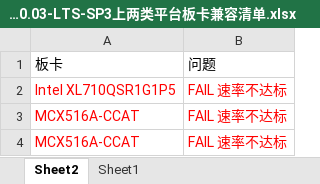
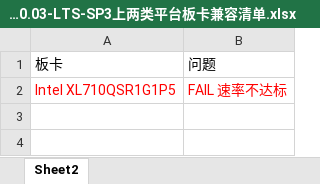
Before and after one commit to openeuler-mirror/website-v2, an Excel workbook: data/compatibility/openEuler20.03-LTS-SP3上两类平台板卡兼容清单.xlsx, sheet Sheet2, drawn as a sheet; values as stored, in another font and other column widths than the file's, no borders; the diff names each change by its address in the sheet, - before the commit and + after, or states it on an @@ line.

```diff
--- a/data/compatibility/openEuler20.03-LTS-SP3上两类平台板卡兼容清单.xlsx (sheet Sheet2)
+++ b/data/compatibility/openEuler20.03-LTS-SP3上两类平台板卡兼容清单.xlsx (sheet Sheet2)
-sheet tab: Sheet1
-row 3: MCX516A-CCAT | FAIL 速率不达标
-row 4: MCX516A-CCAT | FAIL 速率不达标
```
Also changed, not shown: sheet openEuler20.03-LTS-SP3两类平台板卡兼容性, data/compatibility/openEuler20.03-LTS-SP1上两类平台板卡兼容清单.xlsx, 3 other files.
